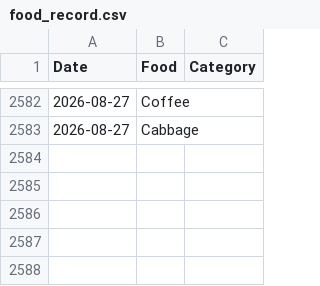
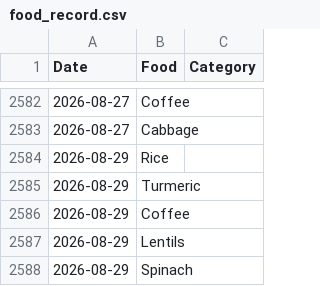
Before and after one commit to JevonDaffyd/python-food-tracker, a CSV file: food_record.csv, drawn as a sheet; only a part is shown, gaps mark what is left out; the diff names each change by its address in the sheet, - before the commit and + after, or states it on an @@ line.

```diff
--- a/food_record.csv
+++ b/food_record.csv
+row 2584: 2026-08-29 | Rice
+row 2585: 2026-08-29 | Turmeric
+row 2586: 2026-08-29 | Coffee
+row 2587: 2026-08-29 | Lentils
+row 2588: 2026-08-29 | Spinach
```
